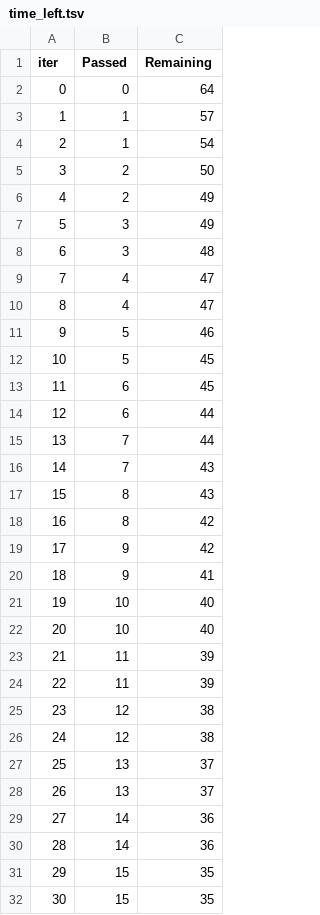
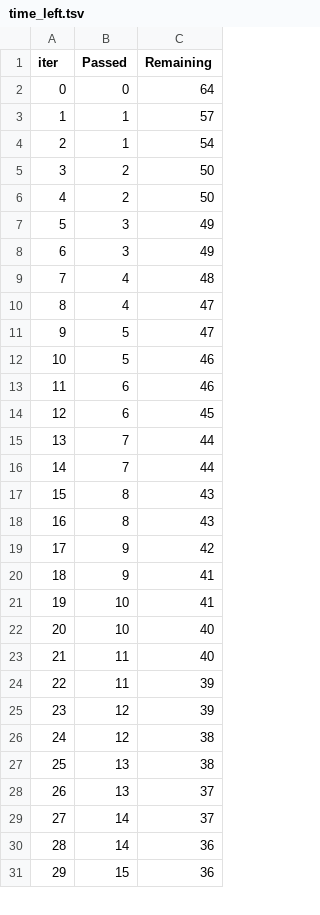
Before and after one commit to Vedant-Kadam-Noobie/mlproject, a TSV file: catboost_info/time_left.tsv, drawn as a sheet; only a part is shown; removed rows and columns are numbered as before the commit, all else as after; the diff covers the shown part only; the diff names each change by its address in the sheet, - before the commit and + after, or states it on an @@ line.

```diff
--- a/catboost_info/time_left.tsv
+++ b/catboost_info/time_left.tsv
-C6 (Remaining): 49
+C6 (Remaining): 50
-C8 (Remaining): 48
+C8 (Remaining): 49
+row 9: 7 | 4 | 48
@@ column A (iter) renumbered between rows 10 and 98 @@
-B11 (Passed): 4
+B11 (Passed): 5
-row 12: 10 | 5 | 45
+row 13: 11 | 6 | 46
-row 14: 12 | 6 | 44
-C16 (Remaining): 43
+C16 (Remaining): 44
-C18 (Remaining): 42
+C18 (Remaining): 43
+row 21: 19 | 10 | 41
-B23 (Passed): 10
+B23 (Passed): 11
-B25 (Passed): 11
+B25 (Passed): 12
-B27 (Passed): 12
+B27 (Passed): 13
-B29 (Passed): 13
+B29 (Passed): 14
-row 30: 28 | 14 | 36
-C31 (Remaining): 35
+C31 (Remaining): 36
-row 32: 30 | 15 | 35
```
Also changed, not shown: 13 added rows, 12 removed rows and 40 edited cells elsewhere in this file, 9 other files.
